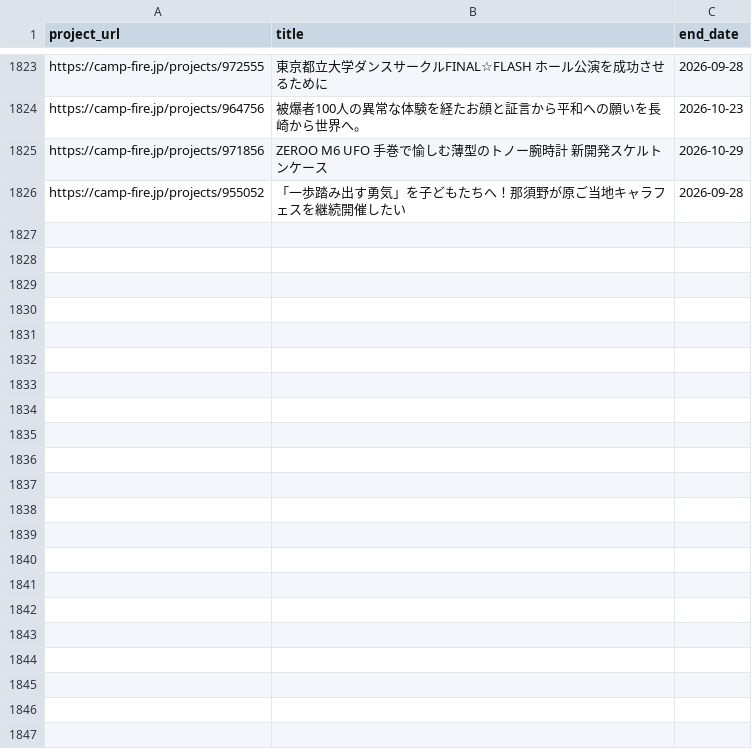
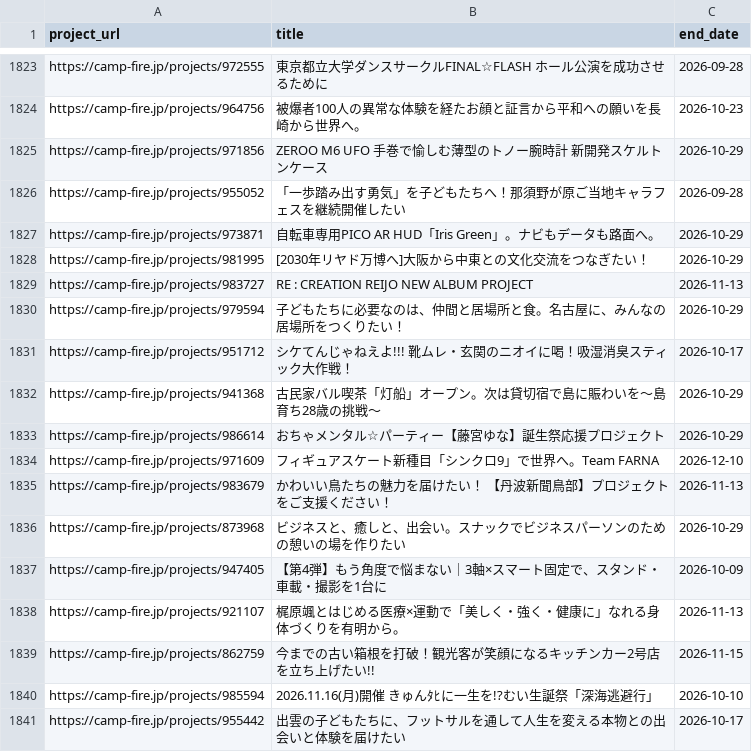
Before and after one commit to onoda38/clowd-funding, a CSV file: projects.csv, drawn as a sheet; only a part is shown, gaps mark what is left out.

```diff
--- a/projects.csv
+++ b/projects.csv
@@ -1826 +1826,16 @@ https://camp-fire.jp/projects/971856,ZEROO M6 UFO 手巻で愉しむ薄型のト
 https://camp-fire.jp/projects/955052,「一歩踏み出す勇気」を子どもたちへ！那須野が原ご当地キャラフェスを継続開催したい,2026-09-28
+https://camp-fire.jp/projects/973871,自転車専用PICO AR HUD「Iris Green」。ナビもデータも路面へ。,2026-10-29
+https://camp-fire.jp/projects/981995,[2030年リヤド万博へ]大阪から中東との文化交流をつなぎたい！,2026-10-29
+https://camp-fire.jp/projects/983727,RE : CREATION  REIJO NEW ALBUM PROJECT,2026-11-13
+https://camp-fire.jp/projects/979594,子どもたちに必要なのは、仲間と居場所と食。名古屋に、みんなの居場所をつくりたい！,2026-10-29
+https://camp-fire.jp/projects/951712,シケてんじゃねえよ!!! 靴ムレ・玄関のニオイに喝！吸湿消臭スティック大作戦！,2026-10-17
+https://camp-fire.jp/projects/941368,古民家バル喫茶「灯船」オープン。次は貸切宿で島に賑わいを～島育ち28歳の挑戦～,2026-10-29
+https://camp-fire.jp/projects/986614,おちゃメンタル☆パーティー【藤宮ゆな】誕生祭応援プロジェクト,2026-10-29
+https://camp-fire.jp/projects/971609,フィギュアスケート新種目「シンクロ9」で世界へ。Team FARNA,2026-12-10
+https://camp-fire.jp/projects/983679,かわいい鳥たちの魅力を届けたい！　【丹波新聞鳥部】プロジェクトをご支援ください！,2026-11-13
+https://camp-fire.jp/projects/873968,ビジネスと、癒しと、出会い。スナックでビジネスパーソンのための憩いの場を作りたい,2026-10-29
+https://camp-fire.jp/projects/947405,【第4弾】もう角度で悩まない｜3軸×スマート固定で、スタンド・車載・撮影を1台に,2026-10-09
+https://camp-fire.jp/projects/921107,梶原颯とはじめる医療×運動で「美しく・強く・健康に」なれる身体づくりを有明から。,2026-11-13
+https://camp-fire.jp/projects/862759,今までの古い箱根を打破！観光客が笑顔になるキッチンカー2号店を立ち上げたい!!,2026-11-15
+https://camp-fire.jp/projects/985594,2026.11.16(月)開催　きゅんﾀﾋに一生を!?むい生誕祭「深海逃避行」,2026-10-10
+https://camp-fire.jp/projects/955442,出雲の子どもたちに、フットサルを通して人生を変える本物との出会いと体験を届けたい,2026-10-17
```
Also changed, not shown: 1 other file.
